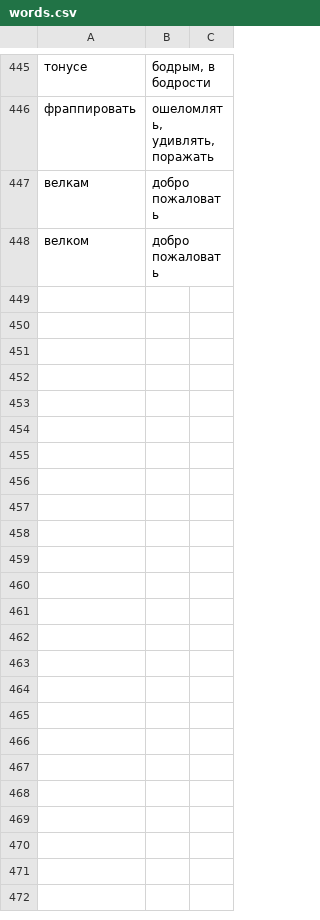
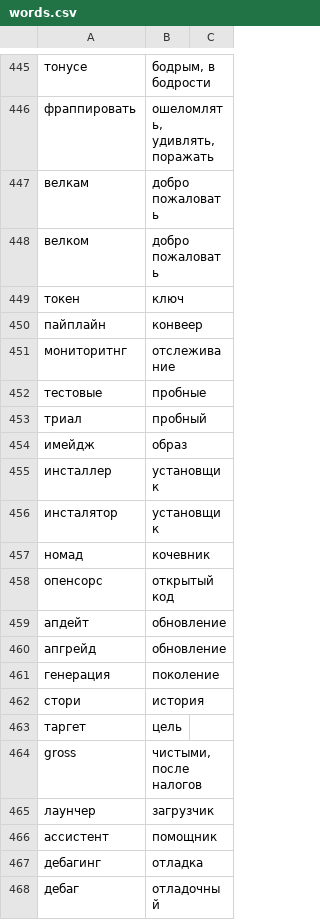
Before and after one commit to d1ffuz0r/slovoved, a CSV file: words.csv, drawn as a sheet; only a part is shown, gaps mark what is left out; the diff covers the shown part only.

```diff
--- a/words.csv
+++ b/words.csv
@@ -448 +448,21 @@
 "велком","добро пожаловать",
+"токен","ключ",
+"пайплайн","конвеер",
+"мониторитнг","отслеживание",
+"тестовые","пробные",
+"триал","пробный",
+"имейдж","образ",
+"инсталлер","установщик",
+"инсталятор","установщик",
+"номад","кочевник",
+"опенсорс","открытый код",
+"апдейт","обновление",
+"апгрейд","обновление",
+"генерация","поколение",
+"стори","история",
+"таргет","цель",
+"gross","чистыми, после налогов",
+"лаунчер","загрузчик",
+"ассистент","помощник",
+"дебагинг","отладка",
+"дебаг","отладочный",
```
Also changed, not shown: 17 added rows elsewhere in this file, 1 other file.
